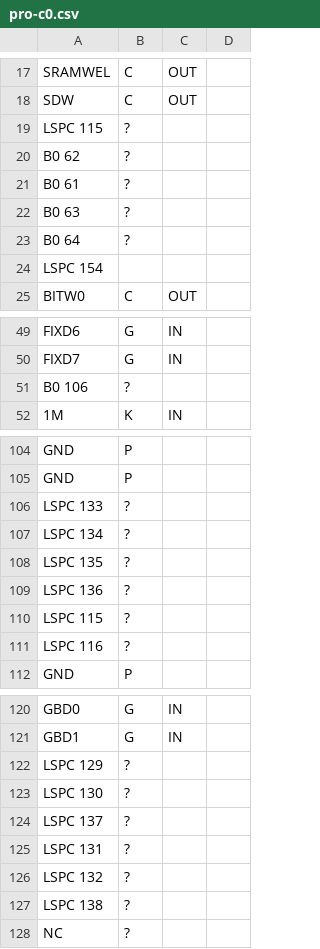
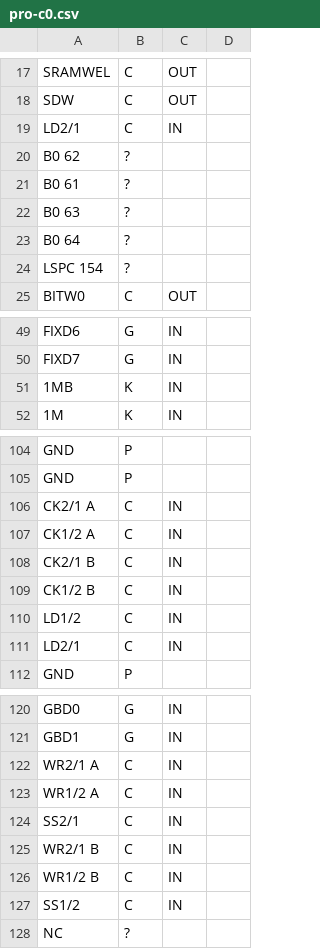
Before and after one commit to neogeodev/SVGPinout, a CSV file: csv/pro-c0.csv, drawn as a sheet; only a part is shown, gaps mark what is left out.

```diff
--- a/csv/pro-c0.csv
+++ b/csv/pro-c0.csv
@@ -18,3 +18,3 @@ SRAMWEL,C,OUT
 SDW,C,OUT
-LSPC 115,?
+LD2/1,C,IN
 B0 62,?
@@ -23,3 +23,3 @@ B0 63,?
 B0 64,?
-LSPC 154
+LSPC 154, ?
 BITW0,C,OUT
@@ -50,3 +50,3 @@ FIXD6,G,IN
 FIXD7,G,IN
-B0 106,?
+1MB,K,IN
 1M,K,IN
@@ -105,8 +105,8 @@ GND,P
 GND,P
-LSPC 133,?
-LSPC 134,?
-LSPC 135,?
-LSPC 136,?
-LSPC 115,?
-LSPC 116,?
+CK2/1 A,C,IN
+CK1/2 A,C,IN
+CK2/1 B,C,IN
+CK1/2 B,C,IN
+LD1/2,C,IN
+LD2/1,C,IN
 GND,P
@@ -121,8 +121,8 @@ GBD0,G,IN
 GBD1,G,IN
-LSPC 129,?
-LSPC 130,?
-LSPC 137,?
-LSPC 131,?
-LSPC 132,?
-LSPC 138,?
+WR2/1 A,C,IN
+WR1/2 A,C,IN
+SS2/1,C,IN
+WR2/1 B,C,IN
+WR1/2 B,C,IN
+SS1/2,C,IN
 NC,?
```
Also changed, not shown: csv/lspc-a0.csv, csv/pro-b0.csv.
